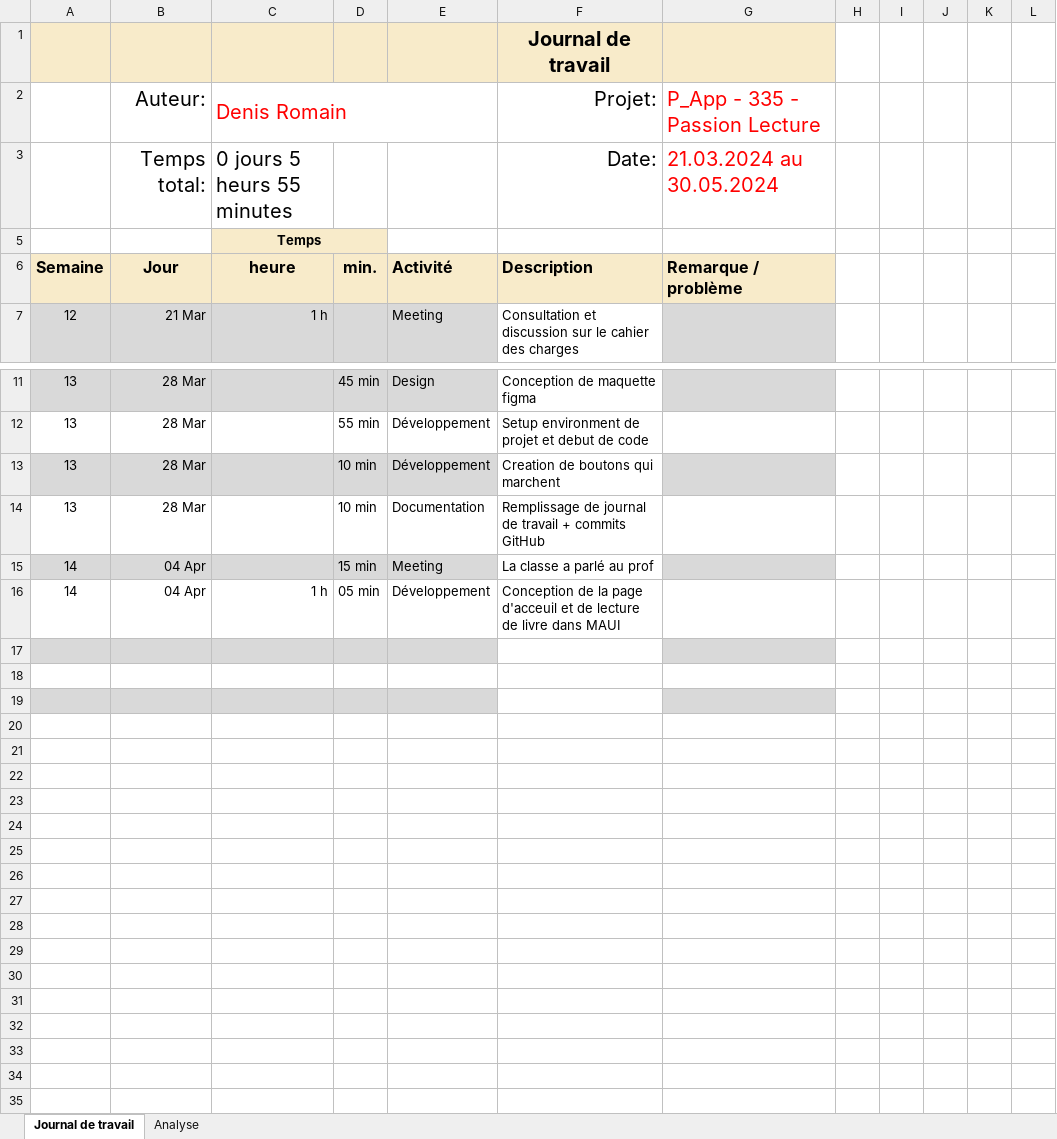
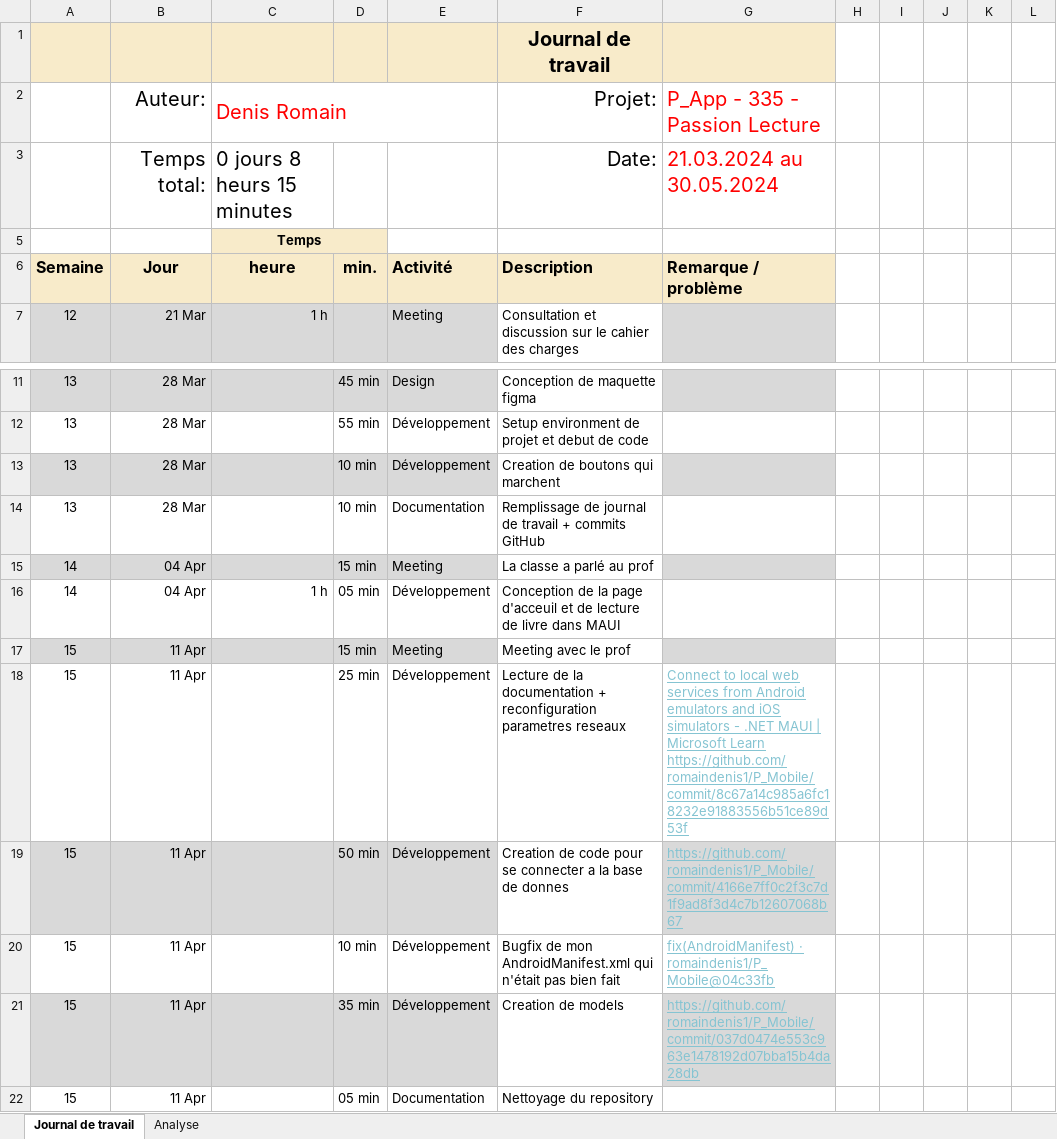
Before and after one commit to romaindenis1/P_Mobile, an Excel workbook: Documentation/Journal-de-Travail_DenisRomain.xlsx, sheet Journal de travail, drawn as a sheet; only a part is shown, gaps mark what is left out; values as stored, in another font and other column widths than the file's, no borders; conditional formats and table styles not drawn; the diff names each change by its address in the sheet, - before the commit and + after, or states it on an @@ line.

Commit message:
Update Journal-de-Travail_DenisRomain.xlsx

```diff
--- a/Documentation/Journal-de-Travail_DenisRomain.xlsx (sheet Journal de travail)
+++ b/Documentation/Journal-de-Travail_DenisRomain.xlsx (sheet Journal de travail)
-C3: 0 jours 5 heurs 55 minutes
+C3: 0 jours 8 heurs 15 minutes
-row 17: (empty)
+row 17: 15 | 11 Apr |  | 15 min | Meeting | Meeting avec le prof
-row 18: (empty)
+row 18: 15 | 11 Apr |  | 25 min | Développement | Lecture de la documentation + reconfiguration parametres reseaux | Connect to local web services from Android emulators and iOS simulators - .NET MAUI | Microsoft Learn https://github.com/romaindenis1/P_Mobile/commit/8c67a14c985a6fc18232e91883556b51ce89d53f
-row 19: (empty)
+row 19: 15 | 11 Apr |  | 50 min | Développement | Creation de code pour se connecter a la base de donnes | https://github.com/romaindenis1/P_Mobile/commit/4166e7ff0c2f3c7d1f9ad8f3d4c7b12607068b67
+row 20: 15 | 11 Apr |  | 10 min | Développement | Bugfix de mon AndroidManifest.xml qui n'était pas bien fait | fix(AndroidManifest) · romaindenis1/P_Mobile@04c33fb
+row 21: 15 | 11 Apr |  | 35 min | Développement | Creation de models | https://github.com/romaindenis1/P_Mobile/commit/037d0474e553c963e1478192d07bba15b4da28db
+row 22: 15 | 11 Apr |  | 05 min | Documentation | Nettoyage du repository
```
Also changed, not shown: sheet Analyse, hidden cells, charts or pictures.
